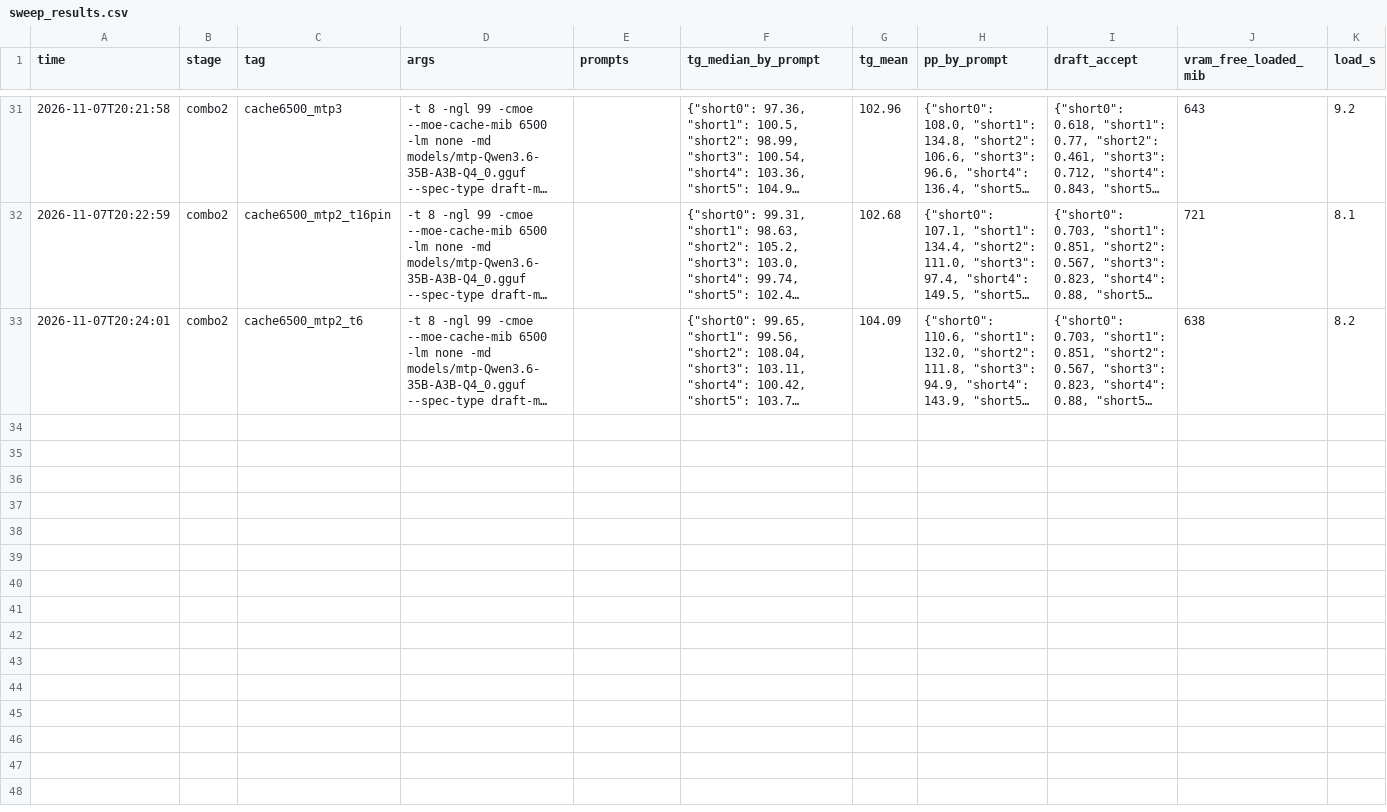
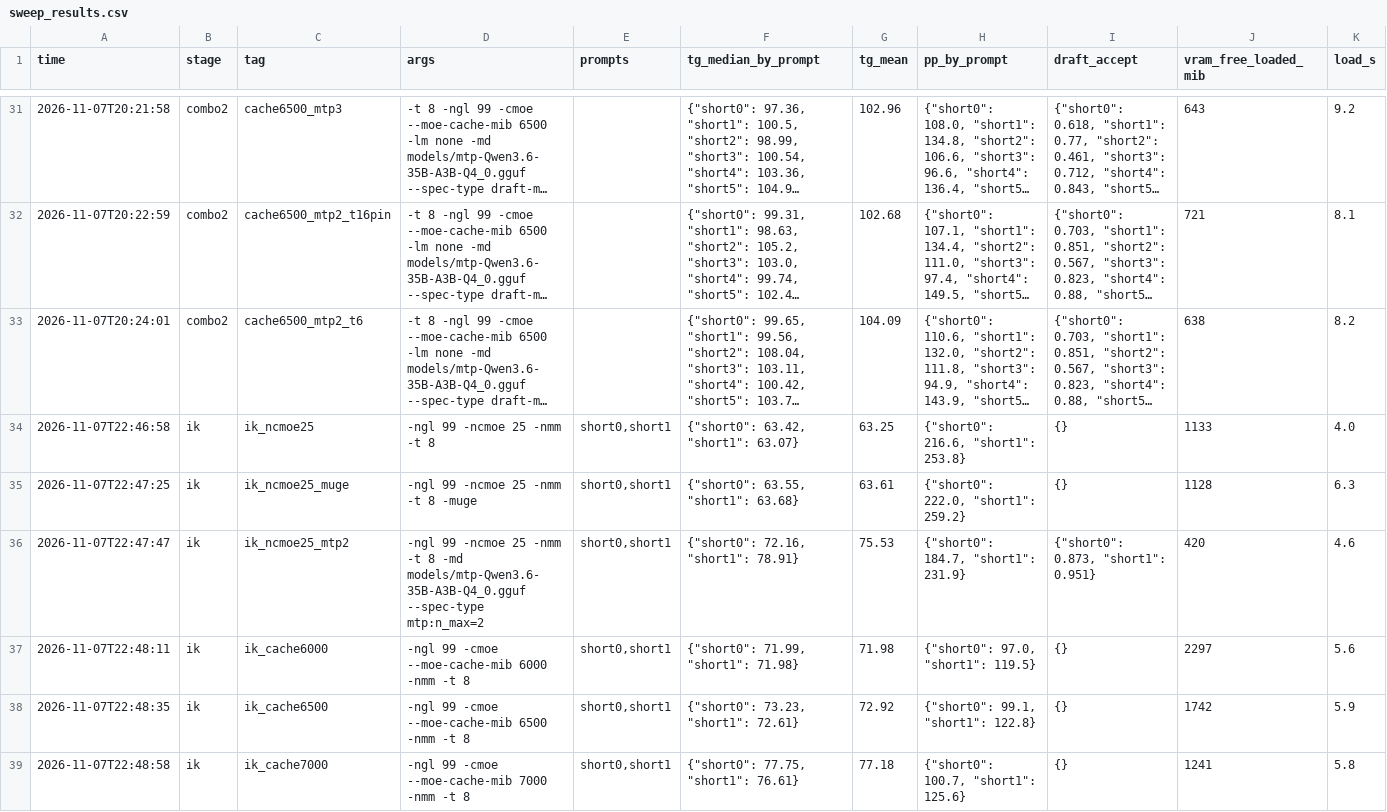
Before and after one commit to zl0i/PrebakeLLM, a CSV file: bench/sweep_results.csv, drawn as a sheet; only a part is shown, gaps mark what is left out; long unchanged cells end in …; rows hold the shown columns only; the diff covers the shown part only; the diff names each change by its address in the sheet, - before the commit and + after, or states it on an @@ line.

```diff
--- a/bench/sweep_results.csv
+++ b/bench/sweep_results.csv
+row 34: 2026-11-07T22:46:58 | ik | ik_ncmoe25 | -ngl 99 -ncmoe 25 -nmm -t 8 | short0,short1 | {"short0": 63.42, "short1": 63.07} | 63.25 | {"short0": 216.6, "short1": 253.8} | {} | 1133 | 4.0
+row 35: 2026-11-07T22:47:25 | ik | ik_ncmoe25_muge | -ngl 99 -ncmoe 25 -nmm -t 8 -muge | short0,short1 | {"short0": 63.55, "short1": 63.68} | 63.61 | {"short0": 222.0, "short1": 259.2} | {} | 1128 | 6.3
+row 36: 2026-11-07T22:47:47 | ik | ik_ncmoe25_mtp2 | -ngl 99 -ncmoe 25 -nmm -t 8 -md models/mtp-Qwen3.6-35B-A3B-Q4_0.gguf --spec-type mtp:n_max=2 | short0,short1 | {"short0": 72.16, "short1": 78.91} | 75.53 | {"short0": 184.7, "short1": 231.9} | {"short0": 0.873, "short1": 0.951} | 420 | 4.6
+row 37: 2026-11-07T22:48:11 | ik | ik_cache6000 | -ngl 99 -cmoe --moe-cache-mib 6000 -nmm -t 8 | short0,short1 | {"short0": 71.99, "short1": 71.98} | 71.98 | {"short0": 97.0, "short1": 119.5} | {} | 2297 | 5.6
+row 38: 2026-11-07T22:48:35 | ik | ik_cache6500 | -ngl 99 -cmoe --moe-cache-mib 6500 -nmm -t 8 | short0,short1 | {"short0": 73.23, "short1": 72.61} | 72.92 | {"short0": 99.1, "short1": 122.8} | {} | 1742 | 5.9
+row 39: 2026-11-07T22:48:58 | ik | ik_cache7000 | -ngl 99 -cmoe --moe-cache-mib 7000 -nmm -t 8 | short0,short1 | {"short0": 77.75, "short1": 76.61} | 77.18 | {"short0": 100.7, "short1": 125.6} | {} | 1241 | 5.8
```
Also changed, not shown: 6 added rows elsewhere in this file, 12 other files.
